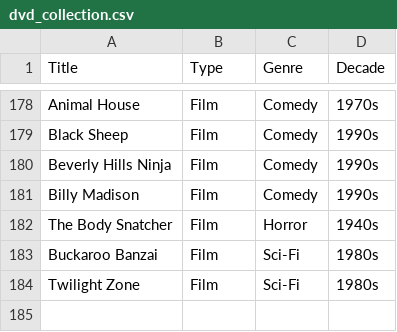
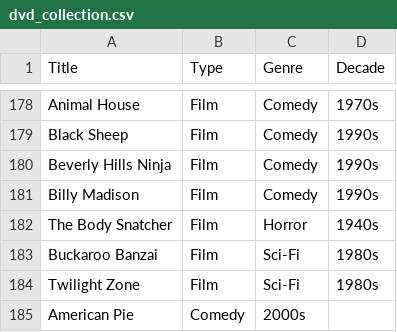
Before and after one commit to JenB-DS/filmapp, a CSV file: dvd_collection.csv, drawn as a sheet; only a part is shown, gaps mark what is left out.

Commit message:
new dvd

```diff
--- a/dvd_collection.csv
+++ b/dvd_collection.csv
@@ -184 +184,2 @@ Buckaroo Banzai,Film,Sci-Fi,1980s
 Twilight Zone,Film,Sci-Fi,1980s
+American Pie,Comedy, 2000s
```
